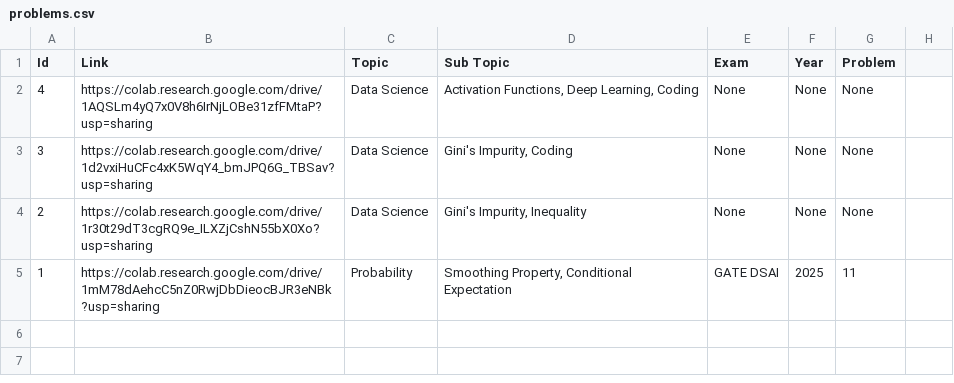
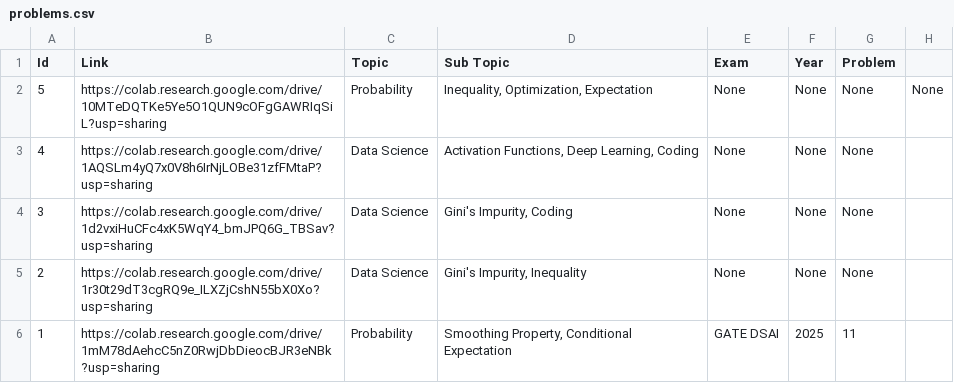
Before and after one commit to mukherjeesrijit/problem-solvers-companion, a CSV file: problems.csv, drawn as a sheet; the diff names each change by its address in the sheet, - before the commit and + after, or states it on an @@ line.

Commit message:
Update problems.csv

```diff
--- a/problems.csv
+++ b/problems.csv
+row 2: 5 | https://colab.research.google.com/drive/10MTeDQTKe5Ye5O1QUN9cOFgGAWRIqSiL?usp=sharing | Probability | Inequality, Optimization, Expectation | None | None | None | None
```
